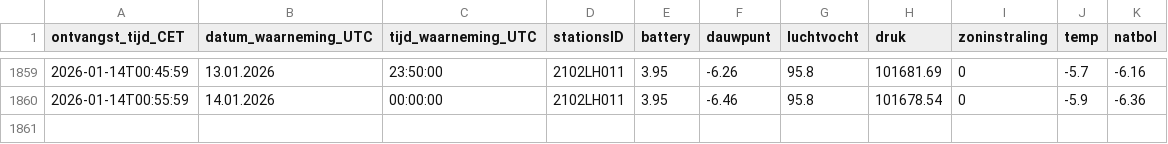
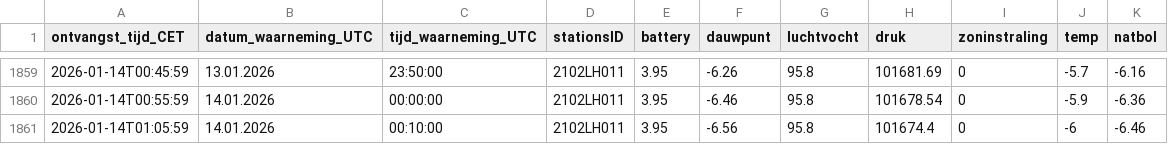
Before and after one commit to Pillmaster/ericmeteo, a CSV file: weatherdata/2102LH011/weather_2026.csv, drawn as a sheet; only a part is shown, gaps mark what is left out; the diff names each change by its address in the sheet, - before the commit and + after, or states it on an @@ line.

Commit message:
Append 2026 data for 2102LH011 via logger (Attempt 1/3)

```diff
--- a/weatherdata/2102LH011/weather_2026.csv
+++ b/weatherdata/2102LH011/weather_2026.csv
+row 1861: 2026-01-14T01:05:59 | 14.01.2026 | 00:10:00 | 2102LH011 | 3.95 | -6.56 | 95.8 | 101674.4 | 0 | -6 | -6.46
```
